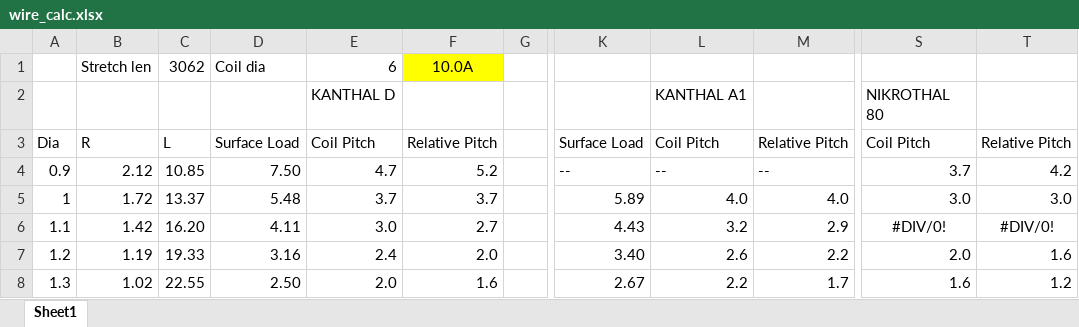
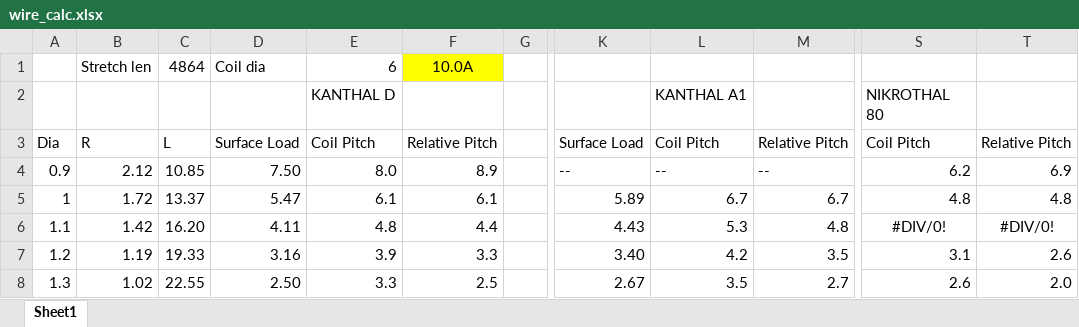
Before and after one commit to ldab/esp32_pottery_kiln, an Excel workbook: wire_calc.xlsx, sheet Sheet1, drawn as a sheet; only a part is shown, gaps mark what is left out; values as stored, in another font and other column widths than the file's, no borders; conditional formats not drawn; the diff covers the shown part only; the diff names each change by its address in the sheet, - before the commit and + after, or states it on an @@ line.

Commit message:
fix surface load

```diff
--- a/wire_calc.xlsx (sheet Sheet1)
+++ b/wire_calc.xlsx (sheet Sheet1)
-C1: 3062
+C1: 4864
-E4: 4.7
+E4: 8.0
-F4: 5.2
+F4: 8.9
-S4: 3.7
+S4: 6.2
-T4: 4.2
+T4: 6.9
-D5: 5.48
+D5: 5.47
-E5: 3.7
+E5: 6.1
-F5: 3.7
+F5: 6.1
-L5: 4.0
+L5: 6.7
-M5: 4.0
+M5: 6.7
-S5: 3.0
+S5: 4.8
-T5: 3.0
+T5: 4.8
-E6: 3.0
+E6: 4.8
-F6: 2.7
+F6: 4.4
-L6: 3.2
+L6: 5.3
-M6: 2.9
+M6: 4.8
-E7: 2.4
+E7: 3.9
-F7: 2.0
+F7: 3.3
-L7: 2.6
+L7: 4.2
-M7: 2.2
+M7: 3.5
-S7: 2.0
+S7: 3.1
-T7: 1.6
+T7: 2.6
-E8: 2.0
+E8: 3.3
-F8: 1.6
+F8: 2.5
-L8: 2.2
+L8: 3.5
-M8: 1.7
+M8: 2.7
-S8: 1.6
+S8: 2.6
-T8: 1.2
+T8: 2.0
```
Also changed, not shown: 14 added rows, 9 removed rows and 59 edited cells elsewhere in this sheet, formulas that keep their value.
